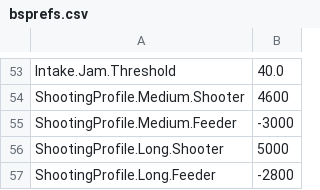
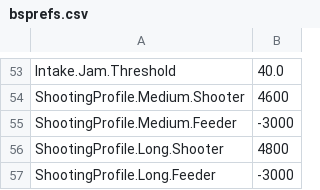
Before and after one commit to FRCTeam16/TMW2020Prototype, a CSV file: src/main/deploy/bsprefs.csv, drawn as a sheet; only a part is shown, gaps mark what is left out.

Commit message:
revert changes to log shot

```diff
--- a/src/main/deploy/bsprefs.csv
+++ b/src/main/deploy/bsprefs.csv
@@ -55,3 +55,3 @@ ShootingProfile.Medium.Shooter, 4600
 ShootingProfile.Medium.Feeder, -3000
-ShootingProfile.Long.Shooter, 5000
-ShootingProfile.Long.Feeder, -2800
+ShootingProfile.Long.Shooter, 4800
+ShootingProfile.Long.Feeder, -3000
```
